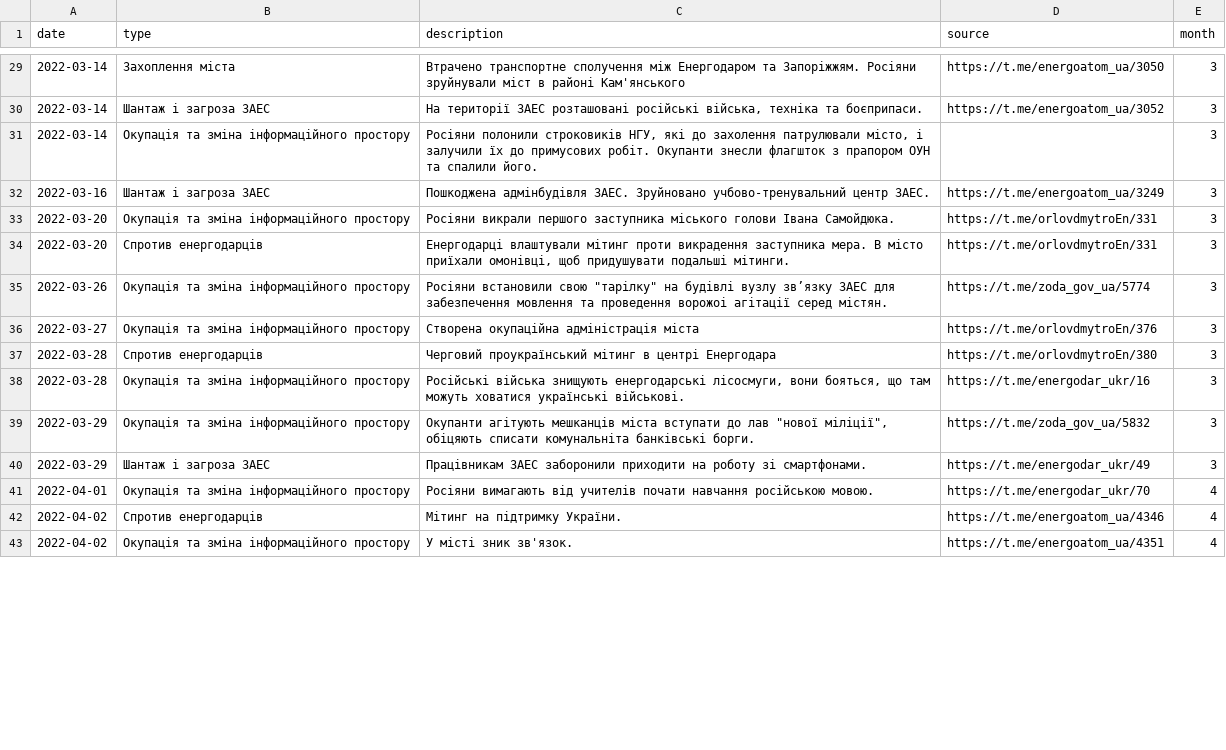
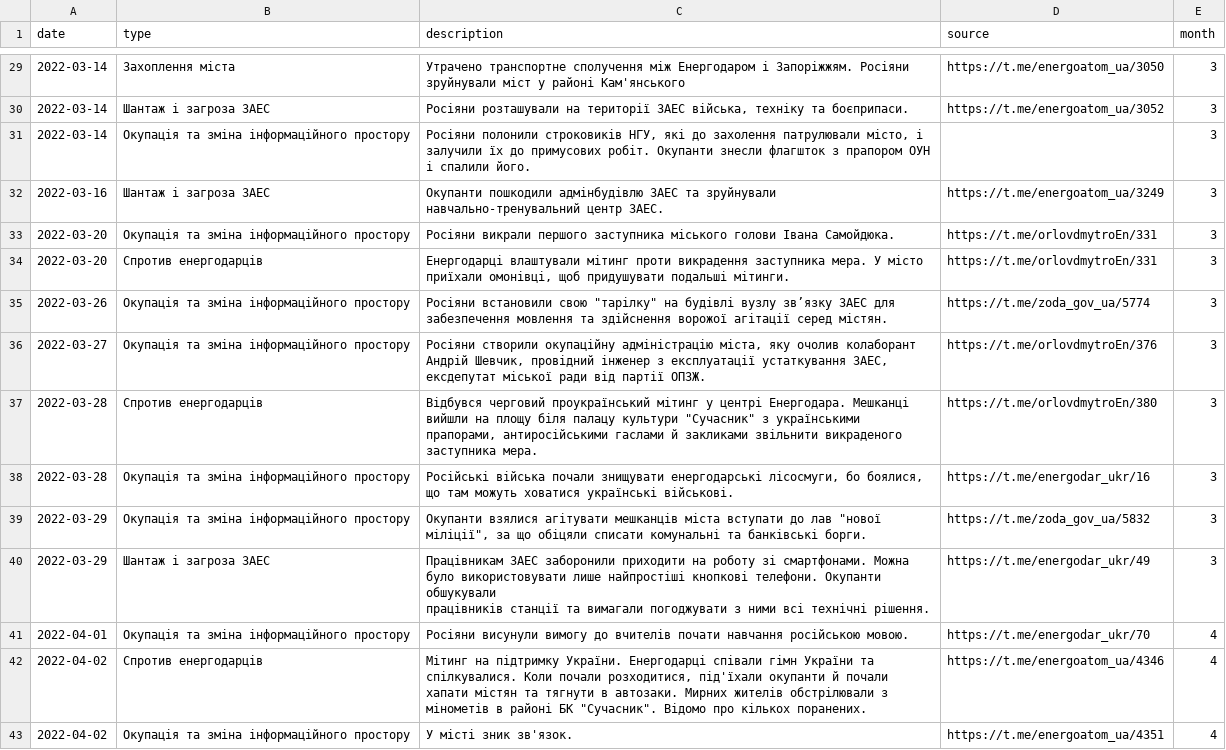
Before and after one commit to texty/energodar, a CSV file: data/calendar_data_cleaned.csv, drawn as a sheet; only a part is shown, gaps mark what is left out; the diff covers the shown part only.

```diff
--- a/data/calendar_data_cleaned.csv
+++ b/data/calendar_data_cleaned.csv
@@ -29,15 +29,16 @@
-2022-03-14,"Захоплення міста","Втрачено транспортне сполучення між Енергодаром та Запоріжжям. Росіяни зруйнували міст в районі Кам'янського","https://t.me/energoatom_ua/3050","3"
-2022-03-14,"Шантаж і загроза ЗАЕС","На території ЗАЕС розташовані російські війська, техніка та боєприпаси.","https://t.me/energoatom_ua/3052","3"
-2022-03-14,"Окупація та зміна інформаційного простору","Росіяни полонили строковиків НГУ, які до захолення патрулювали місто, і залучили їх до примусових робіт. Окупанти знесли флагшток з прапором ОУН та спалили його.","","3"
-2022-03-16,"Шантаж і загроза ЗАЕС","Пошкоджена адмінбудівля ЗАЕС. Зруйновано учбово-тренувальний центр ЗАЕС.","https://t.me/energoatom_ua/3249","3"
+2022-03-14,"Захоплення міста","Утрачено транспортне сполучення між Енергодаром і Запоріжжям. Росіяни зруйнували міст у районі Кам'янського","https://t.me/energoatom_ua/3050","3"
+2022-03-14,"Шантаж і загроза ЗАЕС","Росіяни розташували на території ЗАЕС війська, техніку та боєприпаси.","https://t.me/energoatom_ua/3052","3"
+2022-03-14,"Окупація та зміна інформаційного простору","Росіяни полонили строковиків НГУ, які до захолення патрулювали місто, і залучили їх до примусових робіт. Окупанти знесли флагшток з прапором ОУН і спалили його.","","3"
+2022-03-16,"Шантаж і загроза ЗАЕС","Окупанти пошкодили адмінбудівлю ЗАЕС та зруйнували навчально-тренувальний центр ЗАЕС.","https://t.me/energoatom_ua/3249","3"
 2022-03-20,"Окупація та зміна інформаційного простору","Росіяни викрали першого заступника міського голови Івана Самойдюка.","https://t.me/orlovdmytroEn/331 ","3"
-2022-03-20,"Спротив енергодарців","Енергодарці влаштували мітинг проти викрадення заступника мера. В місто приїхали омонівці, щоб придушувати подальші мітинги.","https://t.me/orlovdmytroEn/331 ","3"
-2022-03-26,"Окупація та зміна інформаційного простору","Росіяни встановили свою ""тарілку"" на будівлі вузлу зв’язку ЗАЕС для забезпечення мовлення та проведення ворожоі‌ агітації серед містян.","https://t.me/zoda_gov_ua/5774","3"
-2022-03-27,"Окупація та зміна інформаційного простору","Створена окупаційна адміністрація міста","https://t.me/orlovdmytroEn/376","3"
-2022-03-28,"Спротив енергодарців","Черговий проукраїнський мітинг в центрі Енергодара","https://t.me/orlovdmytroEn/380","3"
-2022-03-28,"Окупація та зміна інформаційного простору","Російські війська знищують енергодарські лісосмуги, вони бояться, що там можуть ховатися українські військові.","https://t.me/energodar_ukr/16","3"
-2022-03-29,"Окупація та зміна інформаційного простору","Окупанти агітують мешканців міста вступати до лав ""нової міліції"", обіцяють списати комунальніта банківські борги.","https://t.me/zoda_gov_ua/5832 ","3"
-2022-03-29,"Шантаж і загроза ЗАЕС","Працівникам ЗАЕС заборонили приходити на роботу зі смартфонами.","https://t.me/energodar_ukr/49","3"
-2022-04-01,"Окупація та зміна інформаційного простору","Росіяни вимагають від учителів почати навчання російською мовою.","https://t.me/energodar_ukr/70","4"
-2022-04-02,"Спротив енергодарців","Мітинг на підтримку України.","https://t.me/energoatom_ua/4346","4"
+2022-03-20,"Спротив енергодарців","Енергодарці влаштували мітинг проти викрадення заступника мера. У місто приїхали омонівці, щоб придушувати подальші мітинги.","https://t.me/orlovdmytroEn/331 ","3"
+2022-03-26,"Окупація та зміна інформаційного простору","Росіяни встановили свою ""тарілку"" на будівлі вузлу зв’язку ЗАЕС для забезпечення мовлення та здійснення ворожої агітації серед містян.","https://t.me/zoda_gov_ua/5774","3"
+2022-03-27,"Окупація та зміна інформаційного простору","Росіяни створили окупаційну адміністрацію міста, яку очолив колаборант Андрій Шевчик, провідний інженер з експлуатації устаткування ЗАЕС, ексдепутат міської ради від партії ОПЗЖ.","https://t.me/orlovdmytroEn/376","3"
+2022-03-28,"Спротив енергодарців","Відбувся черговий проукраїнський мітинг у центрі Енергодара. Мешканці вийшли на площу біля палацу культури ""Сучасник"" з українськими прапорами, антиросійськими гаслами й закликами звільнити викраденого заступника мера.","https://t.me/orlovdmytroEn/380","3"
+2022-03-28,"Окупація та зміна інформаційного простору","Російські війська почали знищувати енергодарські лісосмуги, бо боялися, що там можуть ховатися українські військові.","https://t.me/energodar_ukr/16","3"
+2022-03-29,"Окупація та зміна інформаційного простору","Окупанти взялися агітувати мешканців міста вступати до лав ""нової міліції"", за що обіцяли списати комунальні та банківські борги.","https://t.me/zoda_gov_ua/5832 ","3"
+2022-03-29,"Шантаж і загроза ЗАЕС","Працівникам ЗАЕС заборонили приходити на роботу зі смартфонами. Можна було використовувати лише найпростіші кнопкові телефони. Окупанти обшукували
+ працівників станції та вимагали погоджувати з ними всі технічні рішення. ","https://t.me/energodar_ukr/49","3"
+2022-04-01,"Окупація та зміна інформаційного простору","Росіяни висунули вимогу до вчителів почати навчання російською мовою.","https://t.me/energodar_ukr/70","4"
+2022-04-02,"Спротив енергодарців","Мітинг на підтримку України. Енергодарці співали гімн України та спілкувалися. Коли почали розходитися, під'їхали окупанти й почали хапати містян та тягнути в автозаки. Мирних жителів обстрілювали з мінометів в районі БК ""Сучасник"". Відомо про кількох поранених.","https://t.me/energoatom_ua/4346","4"
 2022-04-02,"Окупація та зміна інформаційного простору","У місті зник зв'язок.","https://t.me/energoatom_ua/4351","4"
```
Also changed, not shown: 89 edited cells elsewhere in this file, 18 other files.
